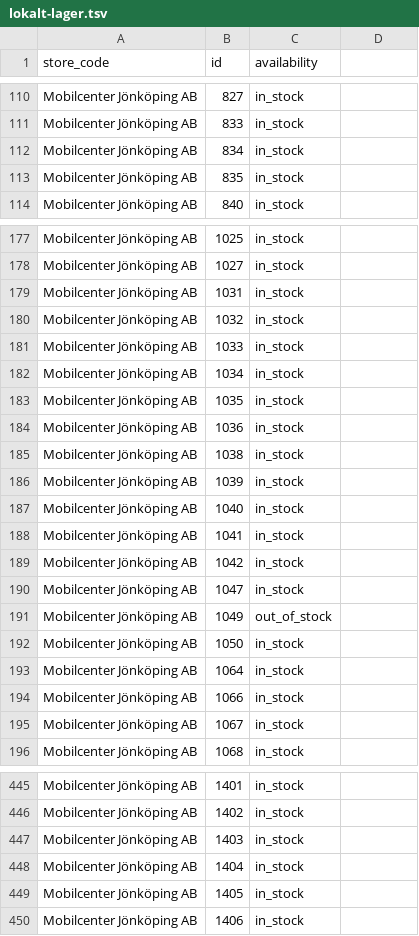
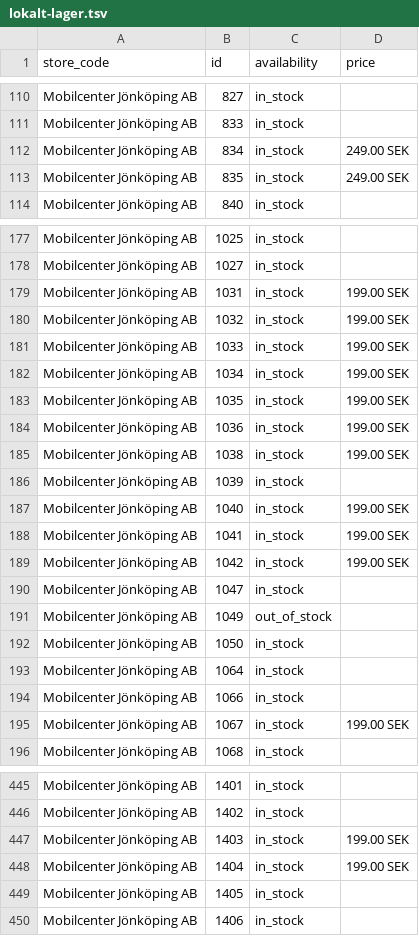
Before and after one commit to mobilcenter/lokalt-lager, a TSV file: lokalt-lager.tsv, drawn as a sheet; only a part is shown, gaps mark what is left out; the diff covers the shown part only.

```diff
--- a/lokalt-lager.tsv
+++ b/lokalt-lager.tsv
@@ -1 +1 @@
-store_code	id	availability
+store_code	id	availability	price
@@ -112,2 +112,2 @@ Mobilcenter Jönköping AB	833	in_stock
-Mobilcenter Jönköping AB	834	in_stock
-Mobilcenter Jönköping AB	835	in_stock
+Mobilcenter Jönköping AB	834	in_stock	249.00 SEK
+Mobilcenter Jönköping AB	835	in_stock	249.00 SEK
@@ -179,7 +179,7 @@ Mobilcenter Jönköping AB	1027	in_stock
-Mobilcenter Jönköping AB	1031	in_stock
-Mobilcenter Jönköping AB	1032	in_stock
-Mobilcenter Jönköping AB	1033	in_stock
-Mobilcenter Jönköping AB	1034	in_stock
-Mobilcenter Jönköping AB	1035	in_stock
-Mobilcenter Jönköping AB	1036	in_stock
-Mobilcenter Jönköping AB	1038	in_stock
+Mobilcenter Jönköping AB	1031	in_stock	199.00 SEK
+Mobilcenter Jönköping AB	1032	in_stock	199.00 SEK
+Mobilcenter Jönköping AB	1033	in_stock	199.00 SEK
+Mobilcenter Jönköping AB	1034	in_stock	199.00 SEK
+Mobilcenter Jönköping AB	1035	in_stock	199.00 SEK
+Mobilcenter Jönköping AB	1036	in_stock	199.00 SEK
+Mobilcenter Jönköping AB	1038	in_stock	199.00 SEK
@@ -187,3 +187,3 @@ Mobilcenter Jönköping AB	1039	in_stock
-Mobilcenter Jönköping AB	1040	in_stock
-Mobilcenter Jönköping AB	1041	in_stock
-Mobilcenter Jönköping AB	1042	in_stock
+Mobilcenter Jönköping AB	1040	in_stock	199.00 SEK
+Mobilcenter Jönköping AB	1041	in_stock	199.00 SEK
+Mobilcenter Jönköping AB	1042	in_stock	199.00 SEK
@@ -195 +195 @@ Mobilcenter Jönköping AB	1066	in_stock
-Mobilcenter Jönköping AB	1067	in_stock
+Mobilcenter Jönköping AB	1067	in_stock	199.00 SEK
@@ -447,2 +447,2 @@ Mobilcenter Jönköping AB	1402	in_stock
-Mobilcenter Jönköping AB	1403	in_stock
-Mobilcenter Jönköping AB	1404	in_stock
+Mobilcenter Jönköping AB	1403	in_stock	199.00 SEK
+Mobilcenter Jönköping AB	1404	in_stock	199.00 SEK
```
Also changed, not shown: 28 edited cells elsewhere in this file, 1 other file.
